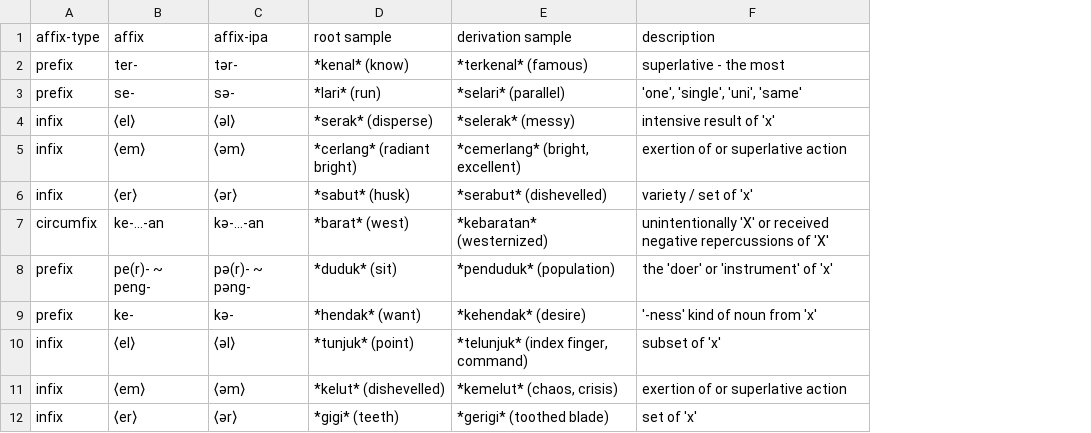
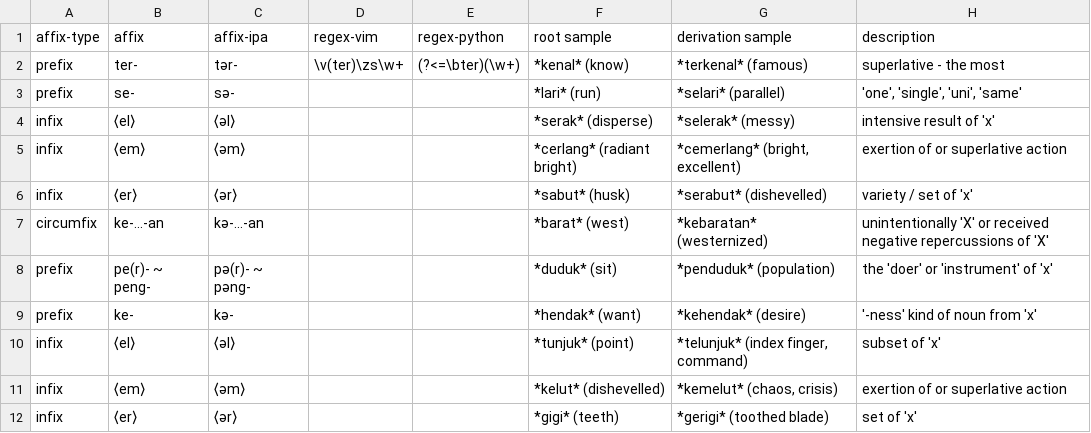
Before and after one commit to stujay/mindkraft-resources, a TSV file: resources/indonesian-affixes.tsv, drawn as a sheet; only a part is shown; the diff names each change by its address in the sheet, - before the commit and + after, or states it on an @@ line.

Commit message:
adding indo affix regex

```diff
--- a/resources/indonesian-affixes.tsv
+++ b/resources/indonesian-affixes.tsv
+column D (regex-vim), row 2: \v(ter)\zs\w+
+column E (regex-python), row 2: (?<=\bter)(\w+)
```
Also changed, not shown: 1 other file.
